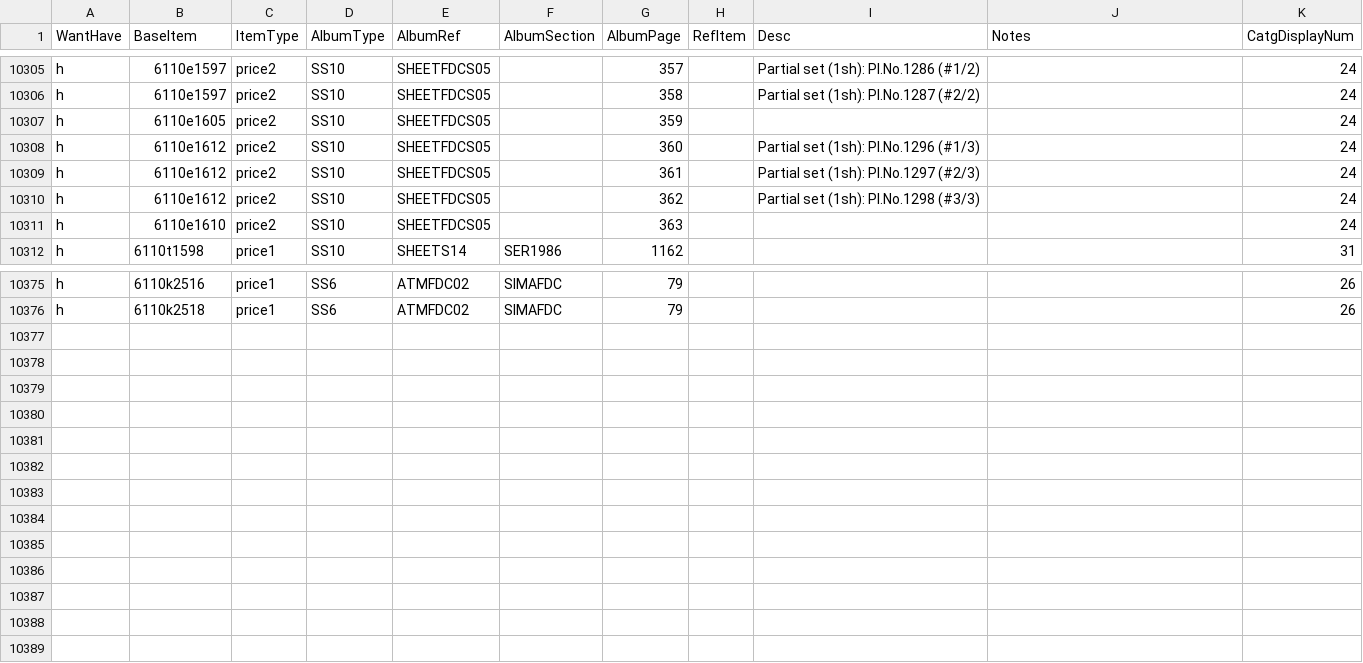
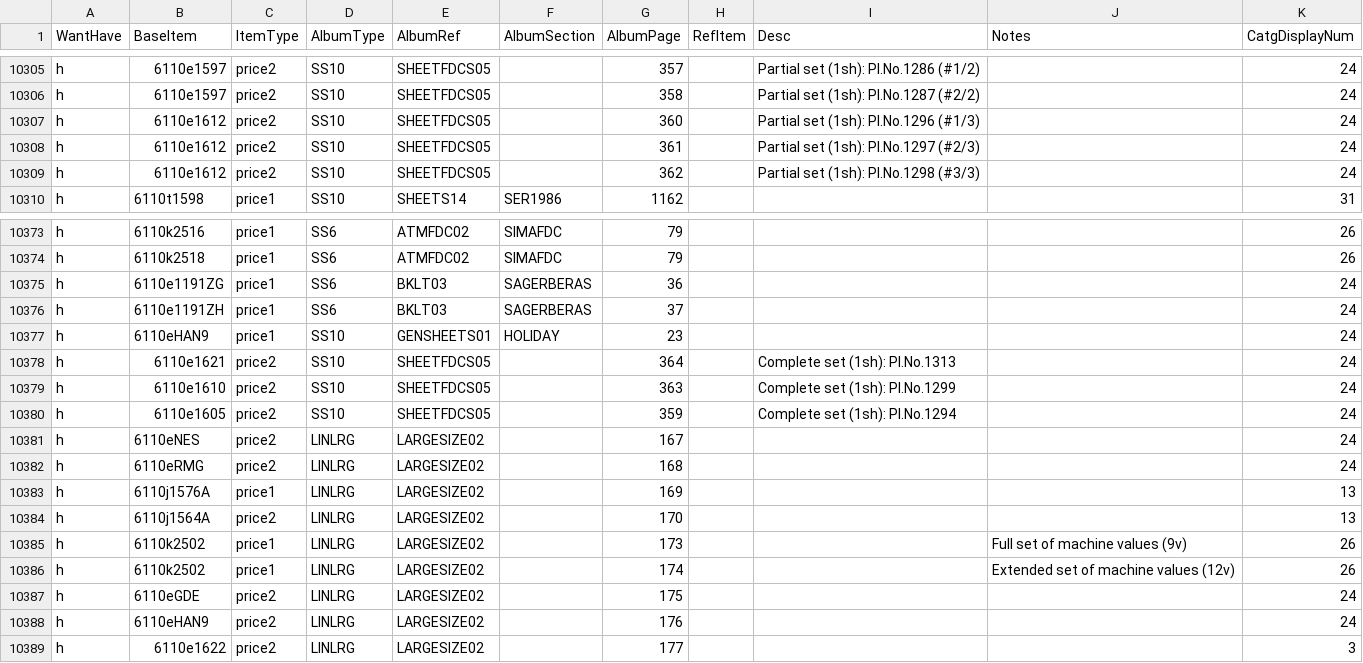
Before and after one commit to mmehr2/StampCollection, a CSV file: inventory.csv, drawn as a sheet; only a part is shown, gaps mark what is left out; removed rows and columns are numbered as before the commit, all else as after; the diff covers the shown part only; the diff names each change by its address in the sheet, - before the commit and + after, or states it on an @@ line.

Commit message:
Add inventory from FDC+SIMA shipment on Jan 11 2026. Some edits performed.

```diff
--- a/inventory.csv
+++ b/inventory.csv
-row 10307: h | 6110e1605 | price2 | SS10 | SHEETFDCS05 |  | 359 |  |  |  | 24
-row 10311: h | 6110e1610 | price2 | SS10 | SHEETFDCS05 |  | 363 |  |  |  | 24
+row 10375: h | 6110e1191ZG | price1 | SS6 | BKLT03 | SAGERBERAS | 36 |  |  |  | 24
+row 10376: h | 6110e1191ZH | price1 | SS6 | BKLT03 | SAGERBERAS | 37 |  |  |  | 24
+row 10377: h | 6110eHAN9 | price1 | SS10 | GENSHEETS01 | HOLIDAY | 23 |  |  |  | 24
+row 10378: h | 6110e1621 | price2 | SS10 | SHEETFDCS05 |  | 364 |  | Complete set (1sh): Pl.No.1313 |  | 24
+row 10379: h | 6110e1610 | price2 | SS10 | SHEETFDCS05 |  | 363 |  | Complete set (1sh): Pl.No.1299 |  | 24
+row 10380: h | 6110e1605 | price2 | SS10 | SHEETFDCS05 |  | 359 |  | Complete set (1sh): Pl.No.1294 |  | 24
+row 10381: h | 6110eNES | price2 | LINLRG | LARGESIZE02 |  | 167 |  |  |  | 24
+row 10382: h | 6110eRMG | price2 | LINLRG | LARGESIZE02 |  | 168 |  |  |  | 24
+row 10383: h | 6110j1576A | price1 | LINLRG | LARGESIZE02 |  | 169 |  |  |  | 13
+row 10384: h | 6110j1564A | price2 | LINLRG | LARGESIZE02 |  | 170 |  |  |  | 13
+row 10385: h | 6110k2502 | price1 | LINLRG | LARGESIZE02 |  | 173 |  |  | Full set of machine values (9v) | 26
+row 10386: h | 6110k2502 | price1 | LINLRG | LARGESIZE02 |  | 174 |  |  | Extended set of machine values (12v) | 26
+row 10387: h | 6110eGDE | price2 | LINLRG | LARGESIZE02 |  | 175 |  |  |  | 24
+row 10388: h | 6110eHAN9 | price2 | LINLRG | LARGESIZE02 |  | 176 |  |  |  | 24
+row 10389: h | 6110e1622 | price2 | LINLRG | LARGESIZE02 |  | 177 |  |  |  | 3
```
Also changed, not shown: 6 edited cells elsewhere in this file.
